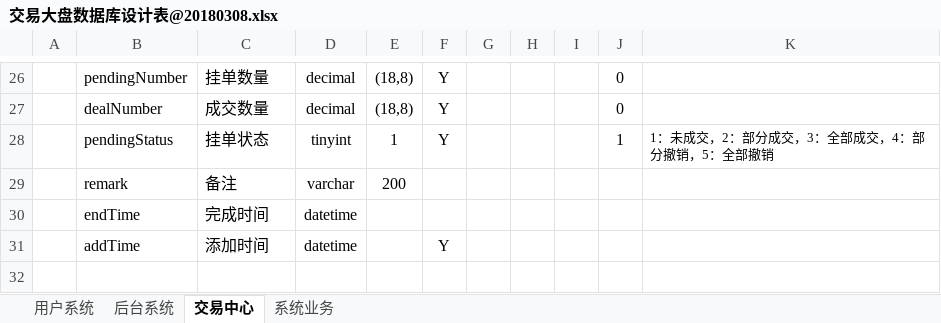
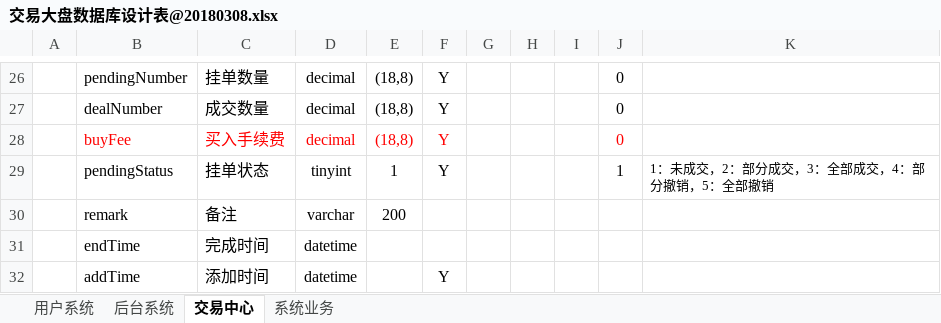
Before and after one commit to yichen520/jydp, an Excel workbook: document/交易大盘数据库设计表@20180308.xlsx, sheet 交易中心, drawn as a sheet; only a part is shown, gaps mark what is left out; the shorter side is filled out with more unchanged rows; values as stored, in another font and other column widths than the file's, no borders; the diff names each change by its address in the sheet, - before the commit and + after, or states it on an @@ line.

```diff
--- a/document/交易大盘数据库设计表@20180308.xlsx (sheet 交易中心)
+++ b/document/交易大盘数据库设计表@20180308.xlsx (sheet 交易中心)
+row 28:  | buyFee | 买入手续费 | decimal | (18,8) | Y |  |  |  | 0
```
Also changed, not shown: 5 other files.
